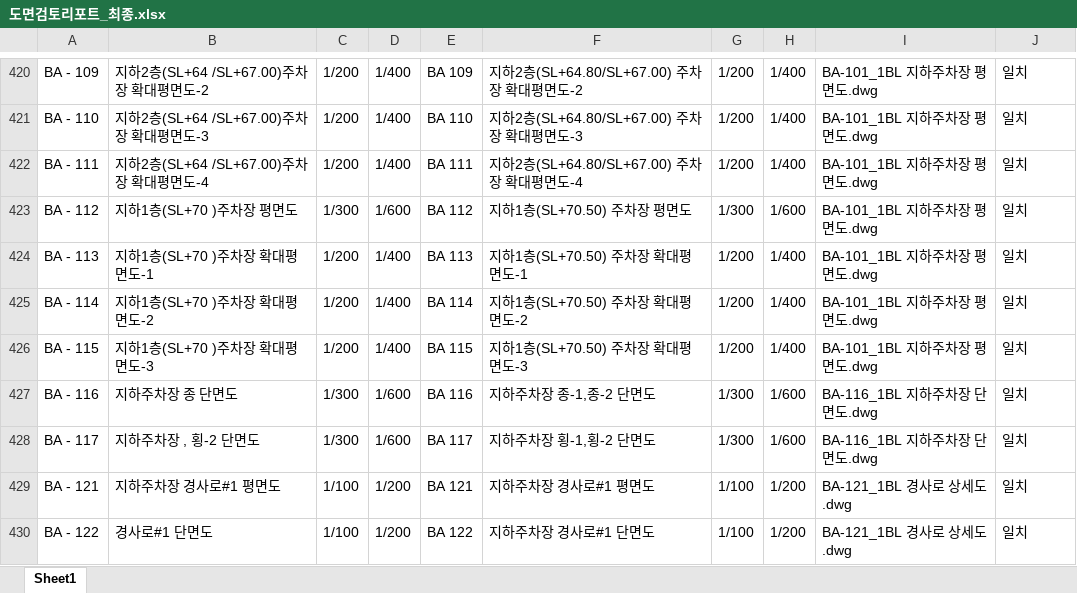
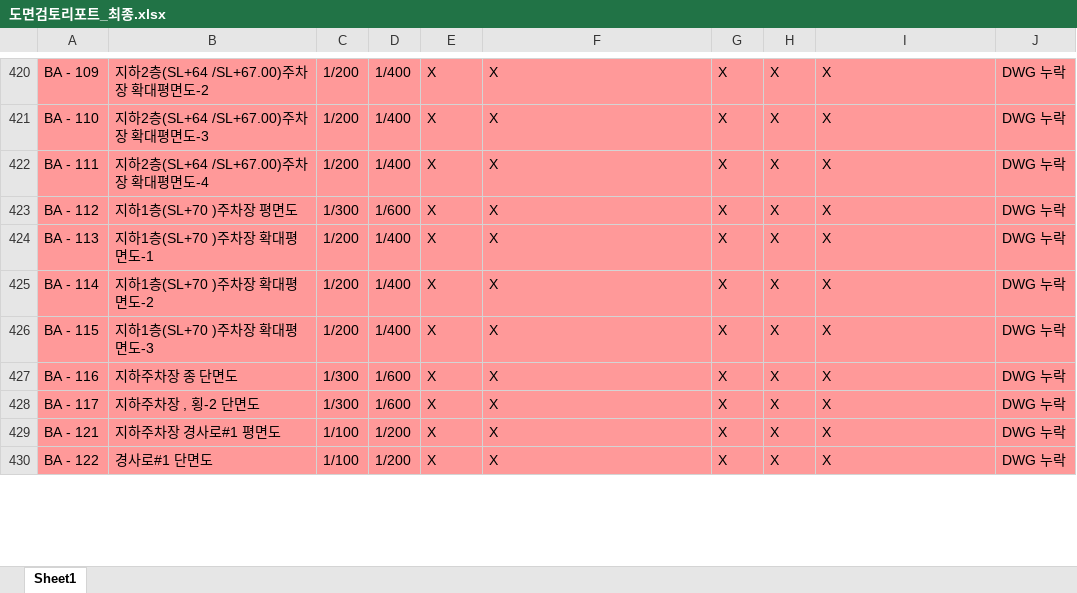
Before and after one commit to DaDaDiRaRa/dwg-checker, an Excel workbook: 도면검토리포트_최종.xlsx, sheet Sheet1, drawn as a sheet; only a part is shown, gaps mark what is left out; values as stored, in another font and other column widths than the file's, no borders; the diff covers the shown part only; the diff names each change by its address in the sheet, - before the commit and + after, or states it on an @@ line.

```diff
--- a/도면검토리포트_최종.xlsx (sheet Sheet1)
+++ b/도면검토리포트_최종.xlsx (sheet Sheet1)
-A420:J430 fill: none
+A420:J430 fill: #FF9999
-E420: BA 109
+E420: X
-F420: 지하2층(SL+64.80/SL+67.00) 주차장 확대평면도-2
+F420: X
-G420:G422: 1/200
+G420:G422: X
-H420:H422: 1/400
+H420:H422: X
-I420:I426: BA-101_1BL 지하주차장 평면도.dwg
+I420:I426: X
-J420:J430: 일치
+J420:J430: DWG 누락
-E421: BA 110
+E421: X
-F421: 지하2층(SL+64.80/SL+67.00) 주차장 확대평면도-3
+F421: X
-E422: BA 111
+E422: X
-F422: 지하2층(SL+64.80/SL+67.00) 주차장 확대평면도-4
+F422: X
-E423: BA 112
+E423: X
-F423: 지하1층(SL+70.50) 주차장 평면도
+F423: X
-G423: 1/300
+G423: X
-H423: 1/600
+H423: X
-E424: BA 113
+E424: X
-F424: 지하1층(SL+70.50) 주차장 확대평면도-1
+F424: X
-G424:G426: 1/200
+G424:G426: X
-H424:H426: 1/400
+H424:H426: X
-E425: BA 114
+E425: X
-F425: 지하1층(SL+70.50) 주차장 확대평면도-2
+F425: X
-E426: BA 115
+E426: X
-F426: 지하1층(SL+70.50) 주차장 확대평면도-3
+F426: X
-E427: BA 116
+E427: X
-F427: 지하주차장 종-1,종-2 단면도
+F427: X
-G427:G428: 1/300
+G427:G428: X
-H427:H428: 1/600
+H427:H428: X
-I427:I428: BA-116_1BL 지하주차장 단면도.dwg
+I427:I428: X
-E428: BA 117
+E428: X
-F428: 지하주차장 횡-1,횡-2 단면도
+F428: X
-E429: BA 121
+E429: X
-F429: 지하주차장 경사로#1 평면도
+F429: X
-G429:G430: 1/100
+G429:G430: X
-H429:H430: 1/200
+H429:H430: X
-I429:I430: BA-121_1BL 경사로 상세도.dwg
+I429:I430: X
-E430: BA 122
+E430: X
-F430: 지하주차장 경사로#1 단면도
+F430: X
```
Also changed, not shown: 1 removed row, 651 edited cells and cell formats elsewhere in this sheet, 1 other file.
